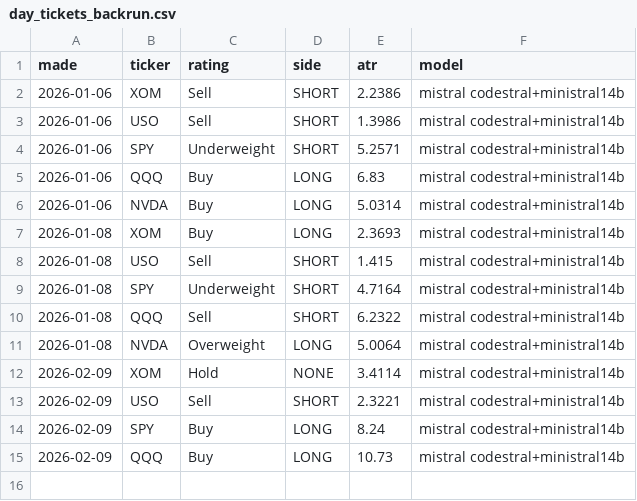
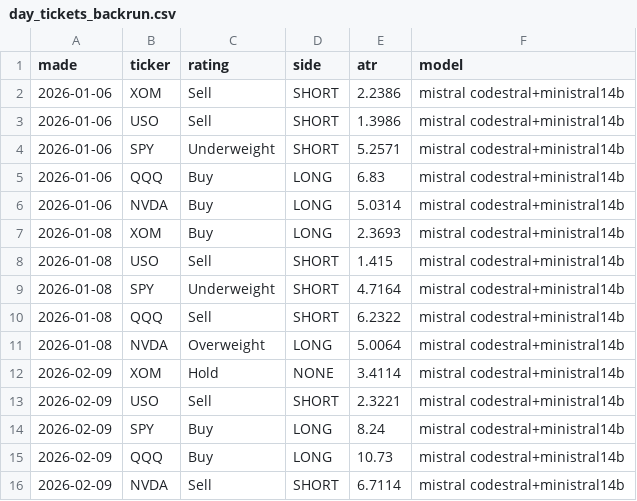
Before and after one commit to alkaabiz-crypto/tradingagents, a CSV file: oil-brain/live/day_tickets_backrun.csv, drawn as a sheet.

```diff
--- a/oil-brain/live/day_tickets_backrun.csv
+++ b/oil-brain/live/day_tickets_backrun.csv
@@ -15 +15,2 @@ made,ticker,rating,side,atr,model
 2026-02-09,QQQ,Buy,LONG,10.73,mistral codestral+ministral14b
+2026-02-09,NVDA,Sell,SHORT,6.7114,mistral codestral+ministral14b
```
Also changed, not shown: 2 other files.
